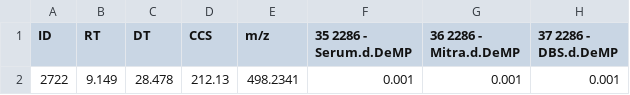
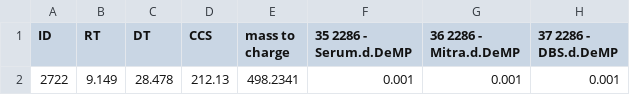
Before and after one commit to greg1d/PFAS-IMplementor-for-Mass-Spectrometry--PIMMS-, a CSV file: PIMMS v1.2/data/Dummy test blank subtracted data.csv, drawn as a sheet; only a part is shown; the diff names each change by its address in the sheet, - before the commit and + after, or states it on an @@ line.

Commit message:
metadata column renaming done

```diff
--- a/PIMMS v1.2/data/Dummy test blank subtracted data.csv
+++ b/PIMMS v1.2/data/Dummy test blank subtracted data.csv
-E1: m/z
+E1: mass to charge
```
Also changed, not shown: 2 other files.
